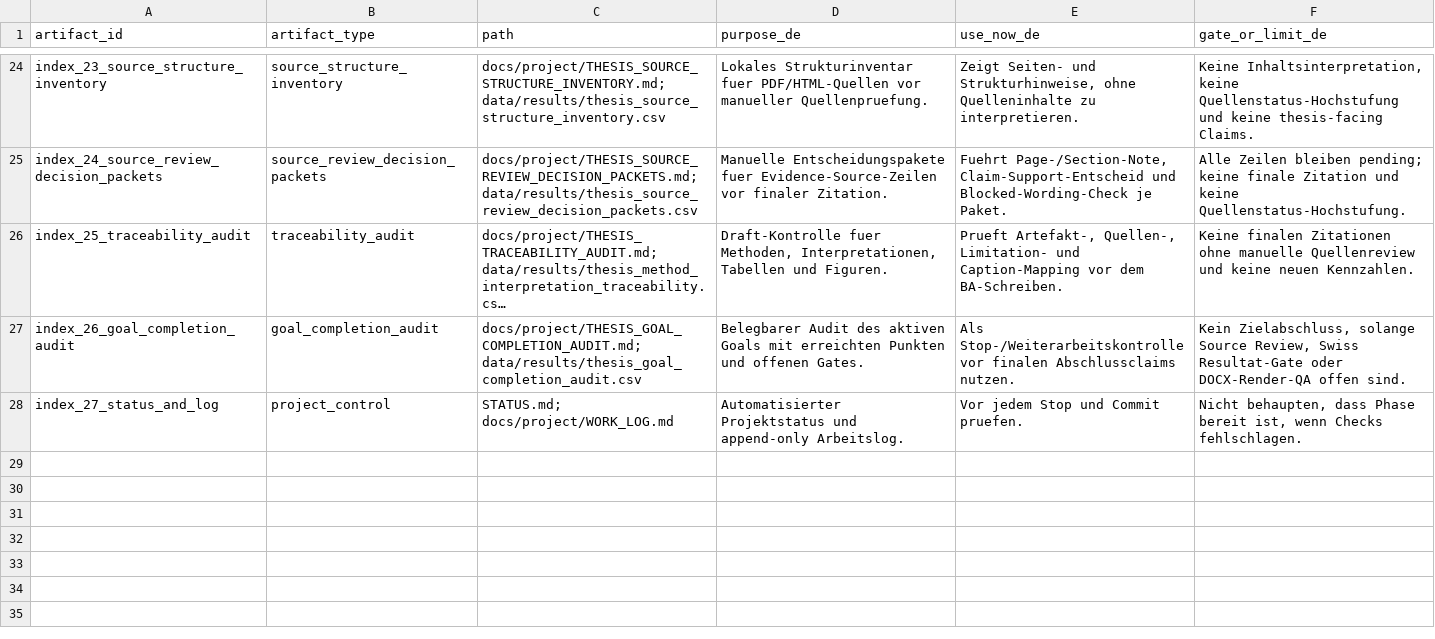
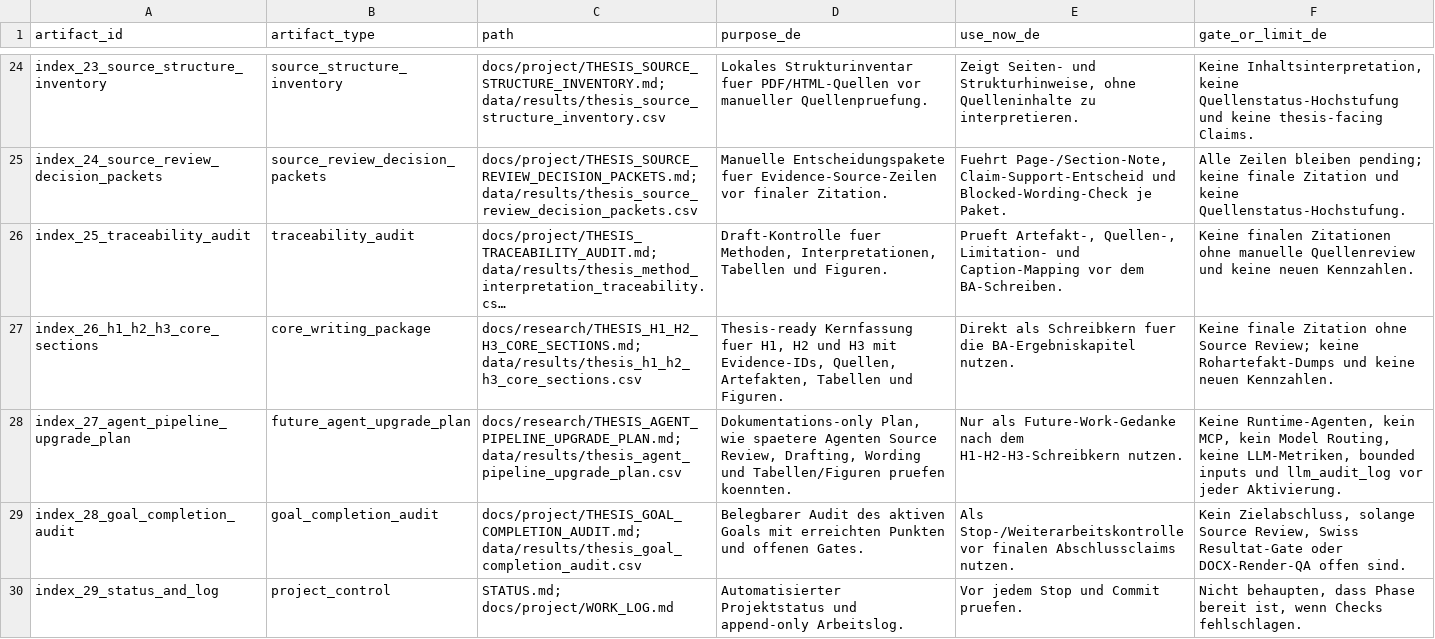
Before and after one commit to Pablozh123/multi-agent-orchestration-informational-efficiency, a CSV file: data/results/thesis_consolidation_index.csv, drawn as a sheet; only a part is shown, gaps mark what is left out; long unchanged cells end in …; addresses are those after the commit; the diff names each change by its address in the sheet, - before the commit and + after, or states it on an @@ line.

Commit message:
docs: add h1 h2 h3 thesis core sections

```diff
--- a/data/results/thesis_consolidation_index.csv
+++ b/data/results/thesis_consolidation_index.csv
+row 27: index_26_h1_h2_h3_core_sections | core_writing_package | docs/research/THESIS_H1_H2_H3_CORE_SECTIONS.md; data/results/thesis_h1_h2_h3_core_sections.csv | Thesis-ready Kernfassung fuer H1, H2 und H3 mit Evidence-IDs, Quellen, Artefakten, Tabellen und Figuren. | Direkt als Schreibkern fuer die BA-Ergebniskapitel nutzen. | Keine finale Zitation ohne Source Review; keine Rohartefakt-Dumps und keine neuen Kennzahlen.
+row 28: index_27_agent_pipeline_upgrade_plan | future_agent_upgrade_plan | docs/research/THESIS_AGENT_PIPELINE_UPGRADE_PLAN.md; data/results/thesis_agent_pipeline_upgrade_plan.csv | Dokumentations-only Plan, wie spaetere Agenten Source Review, Drafting, Wording und Tabellen/Figuren pruefen koennten. | Nur als Future-Work-Gedanke nach dem H1-H2-H3-Schreibkern nutzen. | Keine Runtime-Agenten, kein MCP, kein Model Routing, keine LLM-Metriken, bounded inputs und llm_audit_log vor jeder Aktivierung.
-A29 (artifact_id): index_26_goal_completion_audit
+A29 (artifact_id): index_28_goal_completion_audit
-A30 (artifact_id): index_27_status_and_log
+A30 (artifact_id): index_29_status_and_log
```
Also changed, not shown: data/results/thesis_goal_completion_audit.csv, 16 other files.
